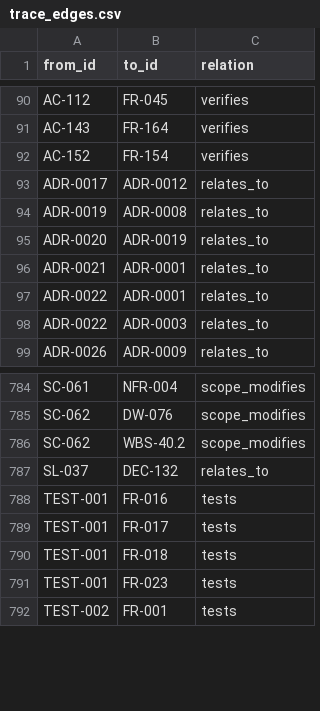
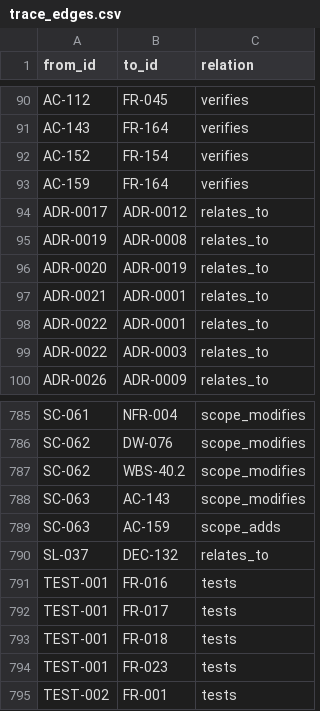
Before and after one commit to A-H-911/acmp, a CSV file: tamheed-package/csv/trace_edges.csv, drawn as a sheet; only a part is shown, gaps mark what is left out; the diff names each change by its address in the sheet, - before the commit and + after, or states it on an @@ line.

```diff
--- a/tamheed-package/csv/trace_edges.csv
+++ b/tamheed-package/csv/trace_edges.csv
+row 93: AC-159 | FR-164 | verifies
+row 788: SC-063 | AC-143 | scope_modifies
+row 789: SC-063 | AC-159 | scope_adds
```
Also changed, not shown: tamheed-package/csv/acceptance_criteria.csv, tamheed-package/csv/audit_verdicts.csv, 15 other files.
